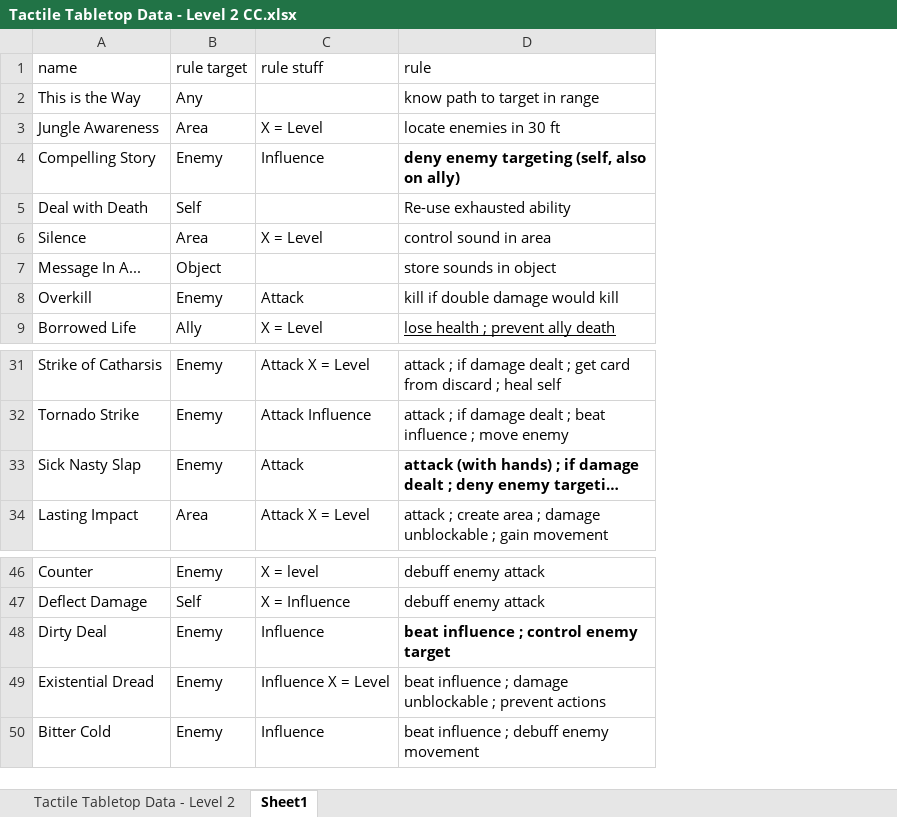
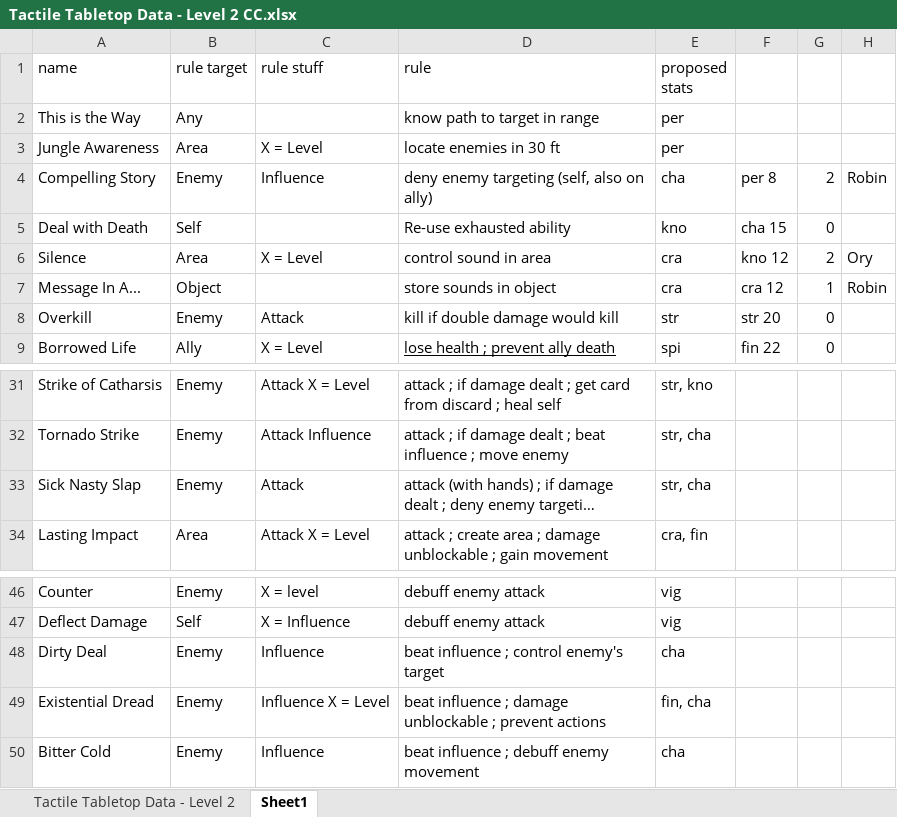
Before and after one commit to isabella232/TableTopRolePlaying_Squib, an Excel workbook: tactile_tabletop/Character Cards/Tactile Tabletop Data - Level 2 CC.xlsx, sheet Sheet1, drawn as a sheet; only a part is shown, gaps mark what is left out; long unchanged cells end in …; values as stored, in another font and other column widths than the file's, no borders; the diff names each change by its address in the sheet, - before the commit and + after, or states it on an @@ line.

Commit message:
removing outer document, and saving it as a modern excel sheet in the character cards area

```diff
--- a/tactile_tabletop/Character Cards/Tactile Tabletop Data - Level 2 CC.xlsx (sheet Sheet1)
+++ b/tactile_tabletop/Character Cards/Tactile Tabletop Data - Level 2 CC.xlsx (sheet Sheet1)
+column E (proposed stats), rows 2-9: per | per | cha | kno | cra | cra | str | spi; rows 31-34: str, kno | str, cha | str, cha | cra, fin; rows 46-50: vig | vig | cha | fin, cha | cha
+column F, rows 4-9: per 8 | cha 15 | kno 12 | cra 12 | str 20 | fin 22
+column G, rows 4-9: 2 | 0 | 2 | 1 | 0 | 0
+column H, rows 4-7: Robin |  | Ory | Robin
-D4 bold: on
+D4 bold: off
-D33 bold: on
+D33 bold: off
-D48 (rule): beat influence ; control enemy target
+D48 (rule): beat influence ; control enemy's target
-D48 bold: on
+D48 bold: off
```
Also changed, not shown: 1 other file.
